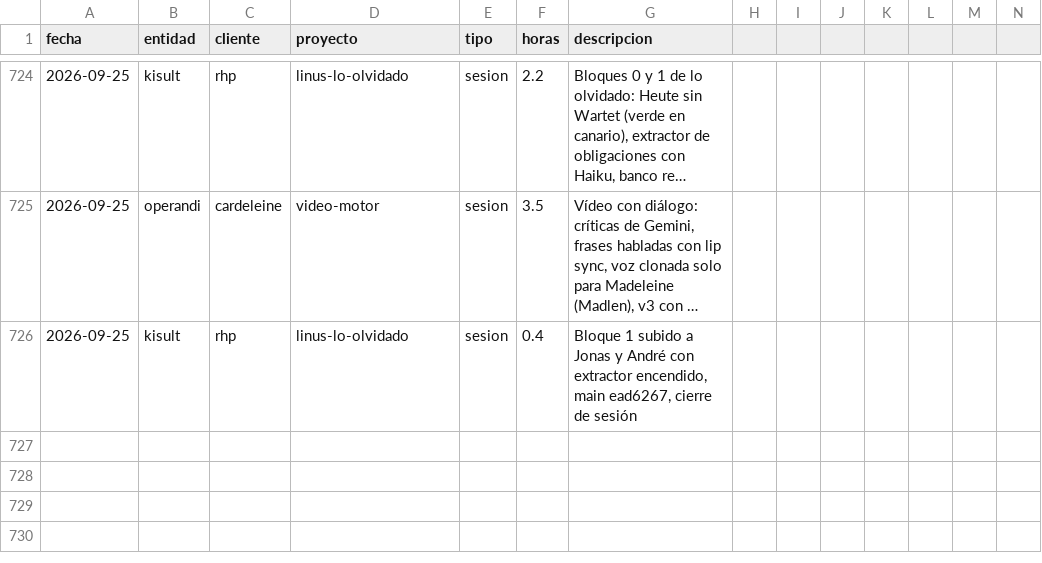
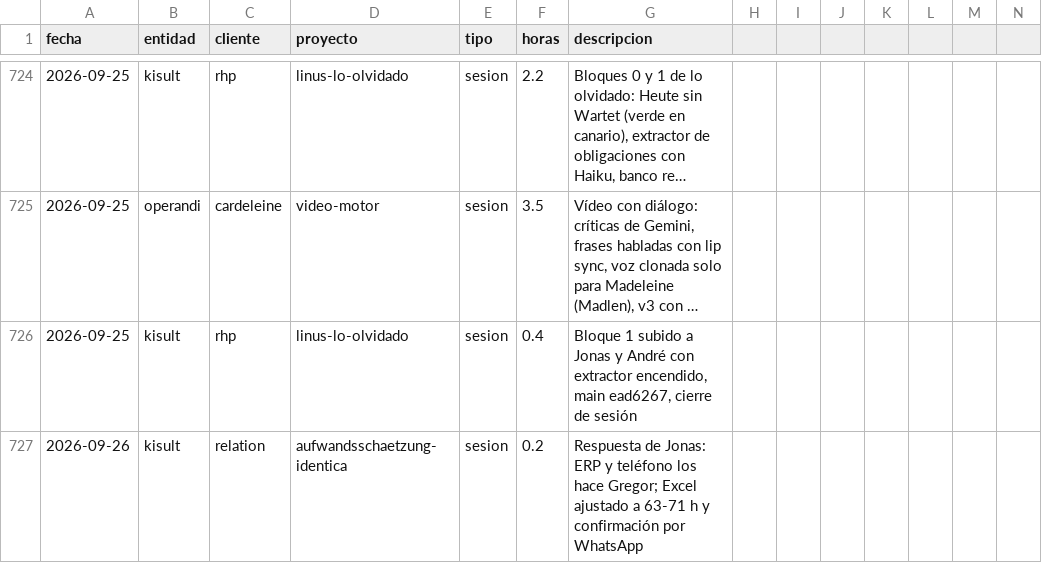
Before and after one commit to MaxSchock/operandi-os, a CSV file: docs/horas-ledger.csv, drawn as a sheet; only a part is shown, gaps mark what is left out; long unchanged cells end in …; rows hold the shown columns only; the diff names each change by its address in the sheet, - before the commit and + after, or states it on an @@ line.

```diff
--- a/docs/horas-ledger.csv
+++ b/docs/horas-ledger.csv
+row 727: 2026-09-26 | kisult | relation | aufwandsschaetzung-identica | sesion | 0.2 | Respuesta de Jonas: ERP y teléfono los hace Gregor; Excel ajustado a 63-71 h y confirmación por WhatsApp
```
